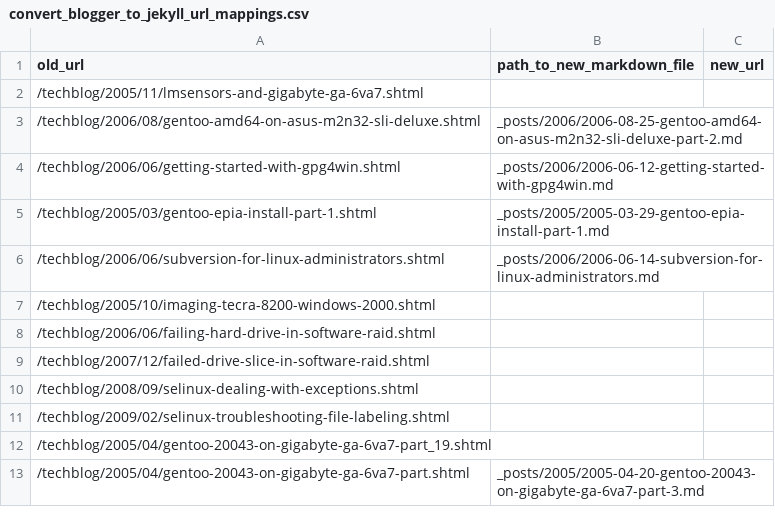
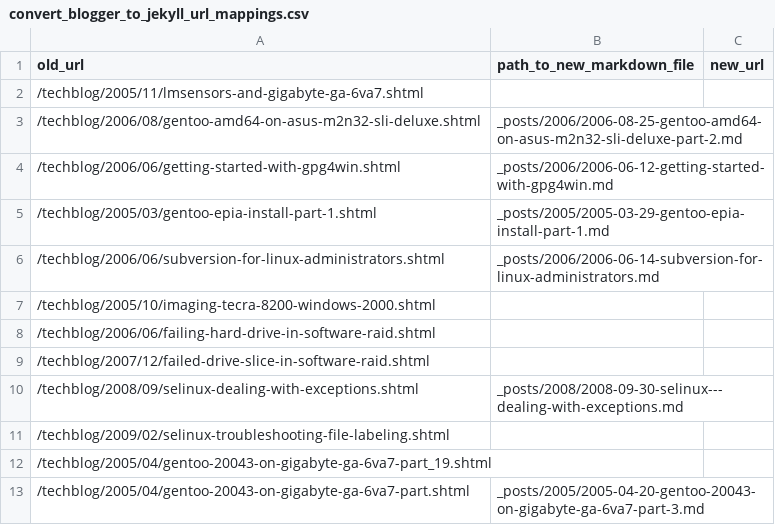
Before and after one commit to tgharold/blog, a CSV file: convert_blogger_to_jekyll_url_mappings.csv, drawn as a sheet; only a part is shown.

```diff
--- a/convert_blogger_to_jekyll_url_mappings.csv
+++ b/convert_blogger_to_jekyll_url_mappings.csv
@@ -9,3 +9,3 @@ old_url,path_to_new_markdown_file,new_url
 /techblog/2007/12/failed-drive-slice-in-software-raid.shtml,,
-/techblog/2008/09/selinux-dealing-with-exceptions.shtml,,
+/techblog/2008/09/selinux-dealing-with-exceptions.shtml,_posts/2008/2008-09-30-selinux---dealing-with-exceptions.md,
 /techblog/2009/02/selinux-troubleshooting-file-labeling.shtml,,
```
Also changed, not shown: 1 other file.
